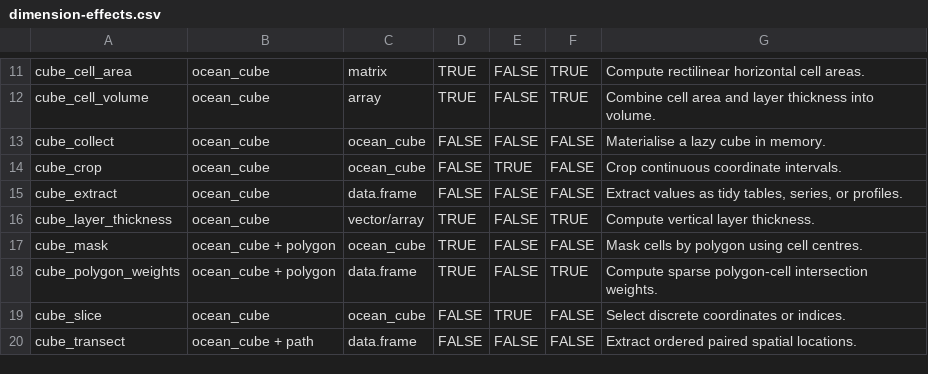
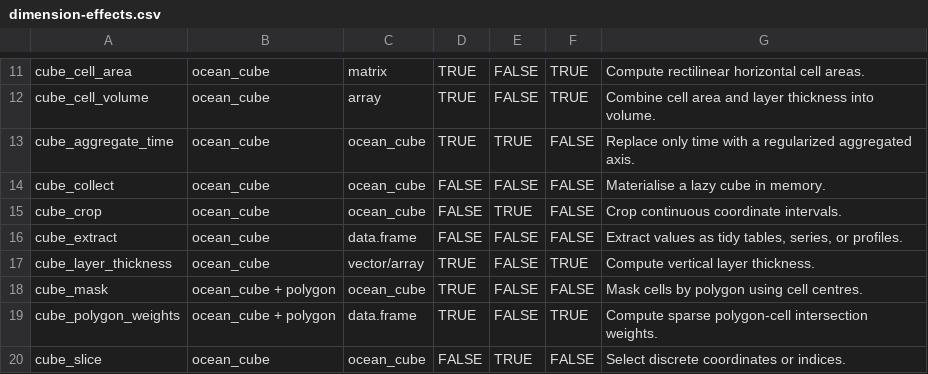
Before and after one commit to qselmer/oceancube, a CSV file: handbook/tables/dimension-effects.csv, drawn as a sheet; only a part is shown, gaps mark what is left out; the shorter side is filled out with more unchanged rows; the diff names each change by its address in the sheet, - before the commit and + after, or states it on an @@ line.

```diff
--- a/handbook/tables/dimension-effects.csv
+++ b/handbook/tables/dimension-effects.csv
+row 13: cube_aggregate_time | ocean_cube | ocean_cube | TRUE | TRUE | FALSE | Replace only time with a regularized aggregated axis.
```
Also changed, not shown: handbook/tables/backend-support.csv, handbook/tables/function-connections.csv, 14 other files.
